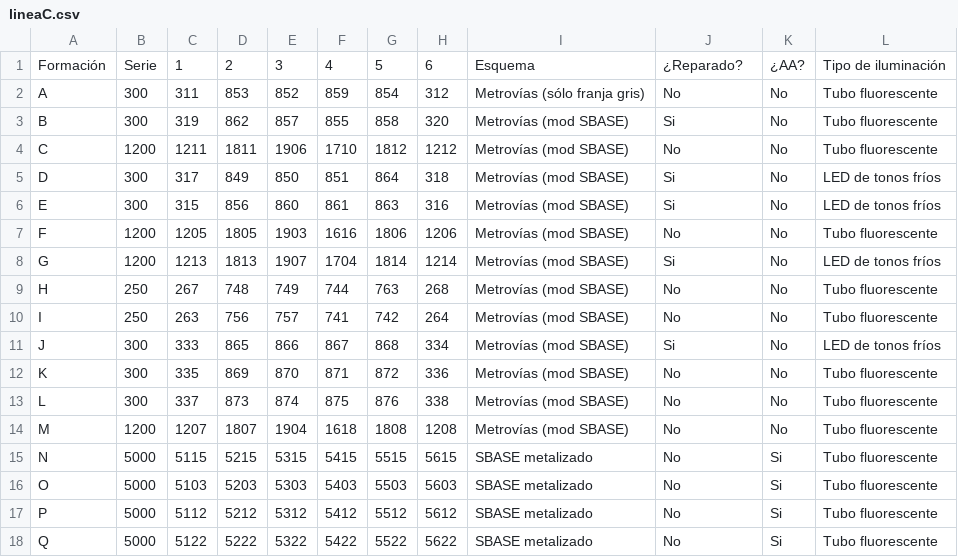
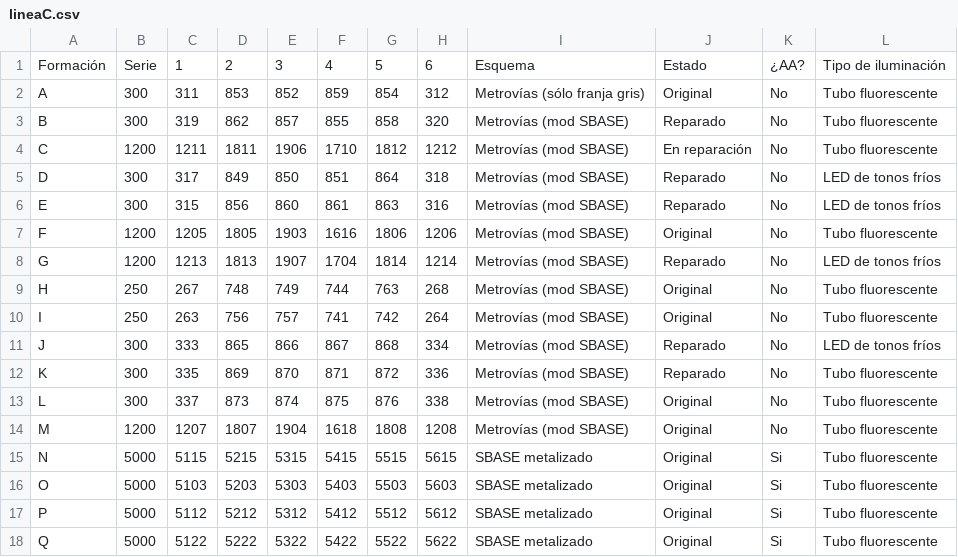
Before and after one commit to Fermoto5HD/ferrocarriles-abiertos, a CSV file: data/lineaC.csv, drawn as a sheet.

```diff
--- a/data/lineaC.csv
+++ b/data/lineaC.csv
@@ -1,18 +1,18 @@
-Formación,Serie,1,2,3,4,5,6,Esquema,¿Reparado?,¿AA?,Tipo de iluminación
-A,300,311,853,852,859,854,312,Metrovías (sólo franja gris),No,No,Tubo fluorescente
-B,300,319,862,857,855,858,320,Metrovías (mod SBASE),Si,No,Tubo fluorescente
-C,1200,1211,1811,1906,1710,1812,1212,Metrovías (mod SBASE),No,No,Tubo fluorescente
-D,300,317,849,850,851,864,318,Metrovías (mod SBASE),Si,No,LED de tonos fríos
-E,300,315,856,860,861,863,316,Metrovías (mod SBASE),Si,No,LED de tonos fríos
-F,1200,1205,1805,1903,1616,1806,1206,Metrovías (mod SBASE),No,No,Tubo fluorescente
-G,1200,1213,1813,1907,1704,1814,1214,Metrovías (mod SBASE),Si,No,LED de tonos fríos
-H,250,267,748,749,744,763,268,Metrovías (mod SBASE),No,No,Tubo fluorescente
-I,250,263,756,757,741,742,264,Metrovías (mod SBASE),No,No,Tubo fluorescente
-J,300,333,865,866,867,868,334,Metrovías (mod SBASE),Si,No,LED de tonos fríos
-K,300,335,869,870,871,872,336,Metrovías (mod SBASE),No,No,Tubo fluorescente
-L,300,337,873,874,875,876,338,Metrovías (mod SBASE),No,No,Tubo fluorescente
-M,1200,1207,1807,1904,1618,1808,1208,Metrovías (mod SBASE),No,No,Tubo fluorescente
-N,5000,5115,5215,5315,5415,5515,5615,SBASE metalizado,No,Si,Tubo fluorescente
-O,5000,5103,5203,5303,5403,5503,5603,SBASE metalizado,No,Si,Tubo fluorescente
-P,5000,5112,5212,5312,5412,5512,5612,SBASE metalizado,No,Si,Tubo fluorescente
-Q,5000,5122,5222,5322,5422,5522,5622,SBASE metalizado,No,Si,Tubo fluorescente
+Formación,Serie,1,2,3,4,5,6,Esquema,Estado,¿AA?,Tipo de iluminación
+A,300,311,853,852,859,854,312,Metrovías (sólo franja gris),Original,No,Tubo fluorescente
+B,300,319,862,857,855,858,320,Metrovías (mod SBASE),Reparado,No,Tubo fluorescente
+C,1200,1211,1811,1906,1710,1812,1212,Metrovías (mod SBASE),En reparación,No,Tubo fluorescente
+D,300,317,849,850,851,864,318,Metrovías (mod SBASE),Reparado,No,LED de tonos fríos
+E,300,315,856,860,861,863,316,Metrovías (mod SBASE),Reparado,No,LED de tonos fríos
+F,1200,1205,1805,1903,1616,1806,1206,Metrovías (mod SBASE),Original,No,Tubo fluorescente
+G,1200,1213,1813,1907,1704,1814,1214,Metrovías (mod SBASE),Reparado,No,LED de tonos fríos
+H,250,267,748,749,744,763,268,Metrovías (mod SBASE),Original,No,Tubo fluorescente
+I,250,263,756,757,741,742,264,Metrovías (mod SBASE),Original,No,Tubo fluorescente
+J,300,333,865,866,867,868,334,Metrovías (mod SBASE),Reparado,No,LED de tonos fríos
+K,300,335,869,870,871,872,336,Metrovías (mod SBASE),Reparado,No,Tubo fluorescente
+L,300,337,873,874,875,876,338,Metrovías (mod SBASE),Original,No,Tubo fluorescente
+M,1200,1207,1807,1904,1618,1808,1208,Metrovías (mod SBASE),Original,No,Tubo fluorescente
+N,5000,5115,5215,5315,5415,5515,5615,SBASE metalizado,Original,Si,Tubo fluorescente
+O,5000,5103,5203,5303,5403,5503,5603,SBASE metalizado,Original,Si,Tubo fluorescente
+P,5000,5112,5212,5312,5412,5512,5612,SBASE metalizado,Original,Si,Tubo fluorescente
+Q,5000,5122,5222,5322,5422,5522,5622,SBASE metalizado,Original,Si,Tubo fluorescente
```
Also changed, not shown: data/lineaB.csv, data/lineaD.csv, 9 other files.
